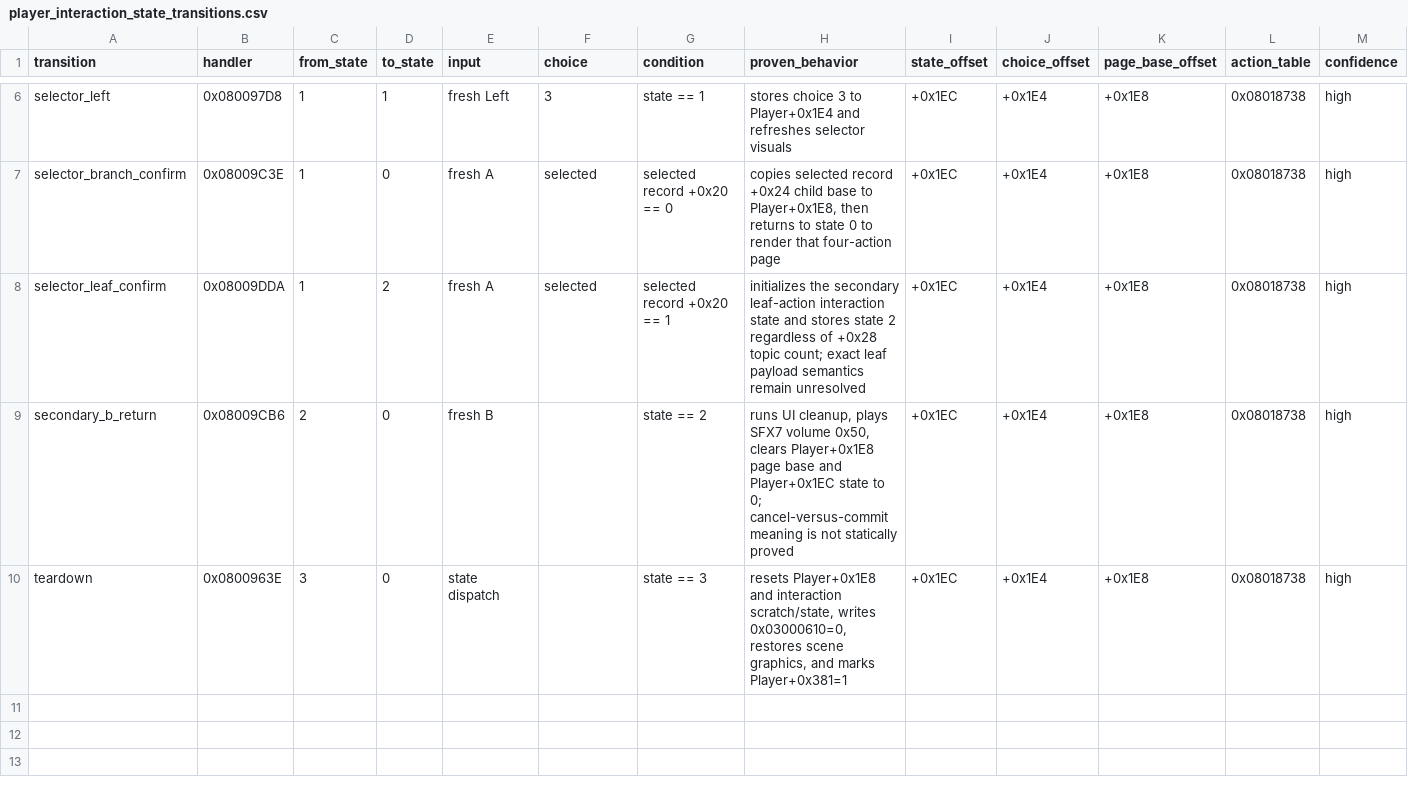
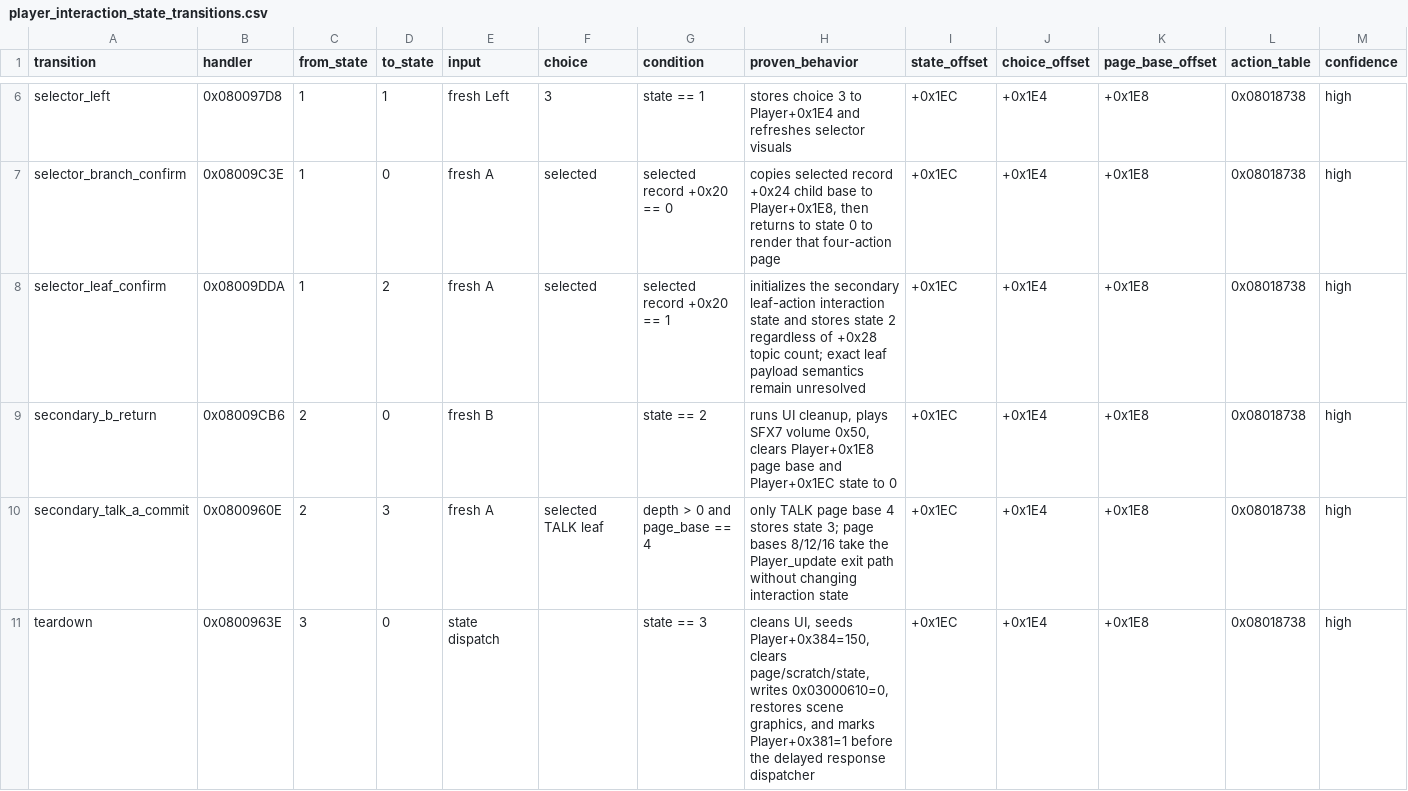
Before and after one commit to Draconov/Graveblood_RE, a CSV file: data/player_interaction_state_transitions.csv, drawn as a sheet; only a part is shown, gaps mark what is left out.

```diff
--- a/data/player_interaction_state_transitions.csv
+++ b/data/player_interaction_state_transitions.csv
@@ -8,3 +8,4 @@ selector_branch_confirm,0x08009C3E,1,0,fresh A,selected,selected record +0x20 ==
 selector_leaf_confirm,0x08009DDA,1,2,fresh A,selected,selected record +0x20 == 1,initializes the secondary leaf-action interaction state and stores state 2 regardless of +0x28 topic count; exact leaf payload semantics remain unresolved,+0x1EC,+0x1E4,+0x1E8,0x08018738,high
-secondary_b_return,0x08009CB6,2,0,fresh B,,state == 2,"runs UI cleanup, plays SFX7 volume 0x50, clears Player+0x1E8 page base and Player+0x1EC state to 0; cancel-versus-commit meaning is not statically proved",+0x1EC,+0x1E4,+0x1E8,0x08018738,high
-teardown,0x0800963E,3,0,state dispatch,,state == 3,"resets Player+0x1E8 and interaction scratch/state, writes 0x03000610=0, restores scene graphics, and marks Player+0x381=1",+0x1EC,+0x1E4,+0x1E8,0x08018738,high
+secondary_b_return,0x08009CB6,2,0,fresh B,,state == 2,"runs UI cleanup, plays SFX7 volume 0x50, clears Player+0x1E8 page base and Player+0x1EC state to 0",+0x1EC,+0x1E4,+0x1E8,0x08018738,high
+secondary_talk_a_commit,0x0800960E,2,3,fresh A,selected TALK leaf,depth > 0 and page_base == 4,only TALK page base 4 stores state 3; page bases 8/12/16 take the Player_update exit path without changing interaction state,+0x1EC,+0x1E4,+0x1E8,0x08018738,high
+teardown,0x0800963E,3,0,state dispatch,,state == 3,"cleans UI, seeds Player+0x384=150, clears page/scratch/state, writes 0x03000610=0, restores scene graphics, and marks Player+0x381=1 before the delayed response dispatcher",+0x1EC,+0x1E4,+0x1E8,0x08018738,high
```
Also changed, not shown: data/audio_call_sites.csv, data/player_interaction_social_score_semantics.csv, 43 other files.
